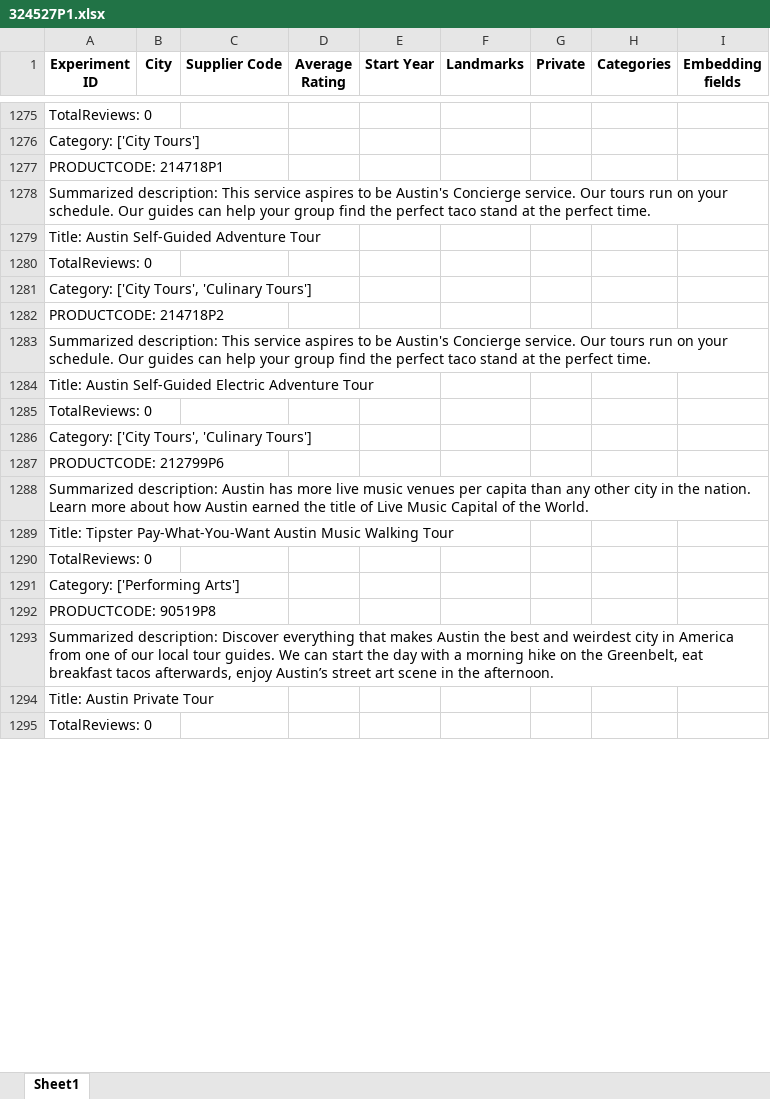
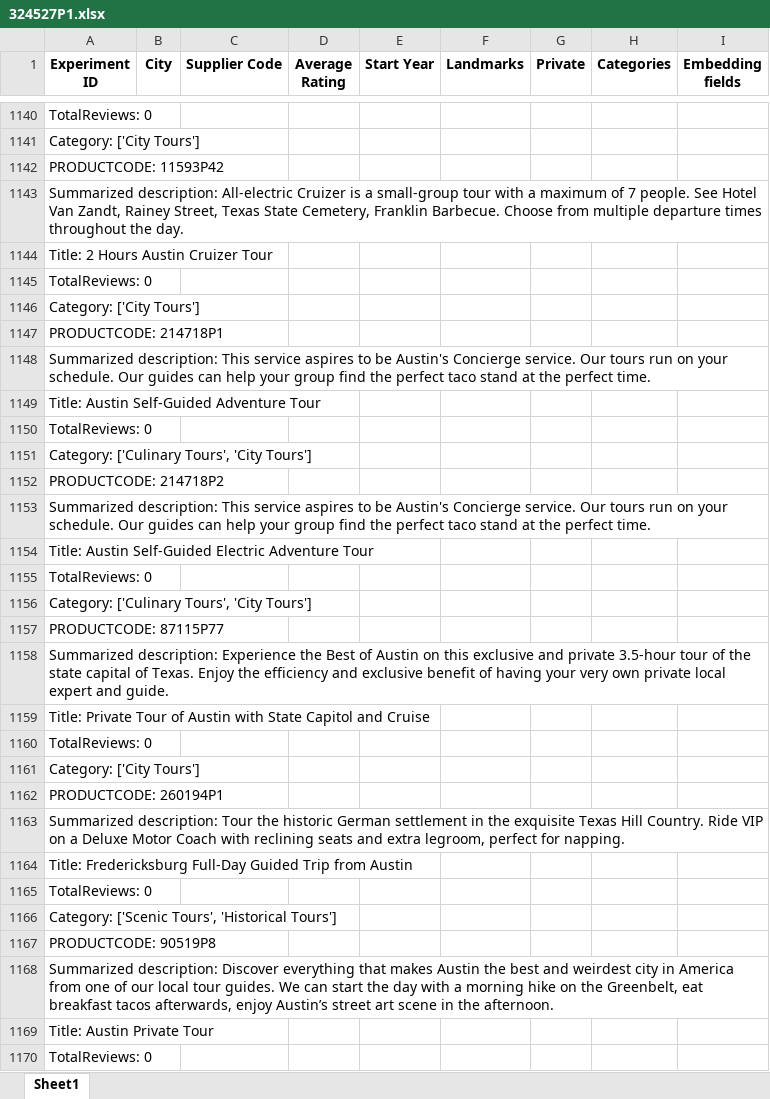
Before and after one commit to Walkway-ai/data-exploration, an Excel workbook: experiment_results/324527P1.xlsx, sheet Sheet1, drawn as a sheet; only a part is shown, gaps mark what is left out; values as stored, in another font and other column widths than the file's, no borders; removed rows and columns are numbered as before the commit, all else as after; the diff covers the shown part only; the diff names each change by its address in the sheet, - before the commit and + after, or states it on an @@ line.

```diff
--- a/experiment_results/324527P1.xlsx (sheet Sheet1)
+++ b/experiment_results/324527P1.xlsx (sheet Sheet1)
+row 1142: PRODUCTCODE: 11593P42
+row 1143: Summarized description: All-electric Cruizer is a small-group tour with a maximum of 7 people. See Hotel Van Zandt, Rainey Street, Texas State Cemetery, Franklin Barbecue. Choose from multiple departure times throughout the day.
+row 1144: Title: 2 Hours Austin Cruizer Tour
@@ row 1245 moved to row 1145: TotalReviews: 0 @@
@@ row 1056 moved to row 1146: Category: ['City Tours'] @@
-A1151 (Experiment ID): Category: ['City Tours', 'Culinary Tours']
+A1151 (Experiment ID): Category: ['Culinary Tours', 'City Tours']
-A1156 (Experiment ID): Category: ['City Tours', 'Culinary Tours']
+A1156 (Experiment ID): Category: ['Culinary Tours', 'City Tours']
-row 1287: PRODUCTCODE: 212799P6
-row 1288: Summarized description: Austin has more live music venues per capita than any other city in the nation. Learn more about how Austin earned the title of Live Music Capital of the World.
-row 1289: Title: Tipster Pay-What-You-Want Austin Music Walking Tour
+row 1157: PRODUCTCODE: 87115P77
+row 1158: Summarized description: Experience the Best of Austin on this exclusive and private 3.5-hour tour of the state capital of Texas. Enjoy the efficiency and exclusive benefit of having your very own private local expert and guide.
+row 1159: Title: Private Tour of Austin with State Capitol and Cruise
-row 1291: Category: ['Performing Arts']
@@ row 1076 moved to row 1161: Category: ['City Tours'] @@
+row 1162: PRODUCTCODE: 260194P1
+row 1163: Summarized description: Tour the historic German settlement in the exquisite Texas Hill Country. Ride VIP on a Deluxe Motor Coach with reclining seats and extra legroom, perfect for napping.
+row 1164: Title: Fredericksburg Full-Day Guided Trip from Austin
@@ row 1255 moved to row 1165: TotalReviews: 0 @@
+row 1166: Category: ['Scenic Tours', 'Historical Tours']
```
Also changed, not shown: 50 added rows, 206 removed rows, 4 moved rows and 61 edited cells elsewhere in this sheet, experiment_results/329999P26.xlsx, experiment_results/47475P7.xlsx, 24 other files.
